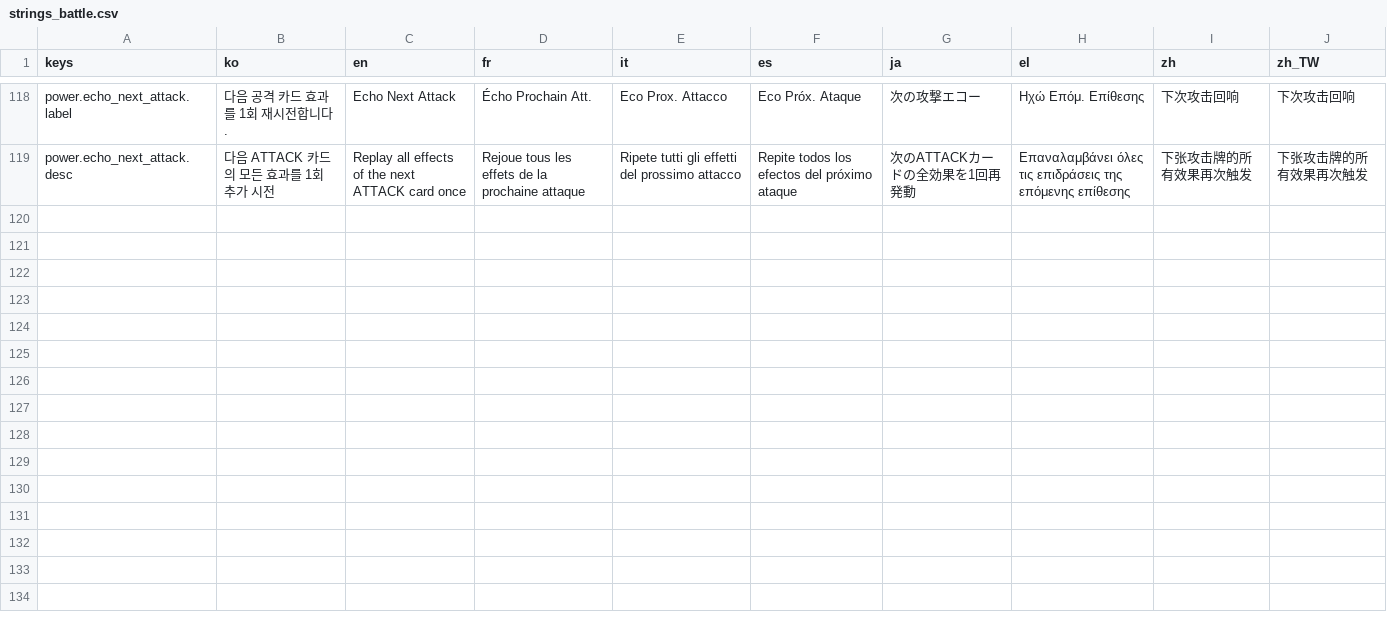
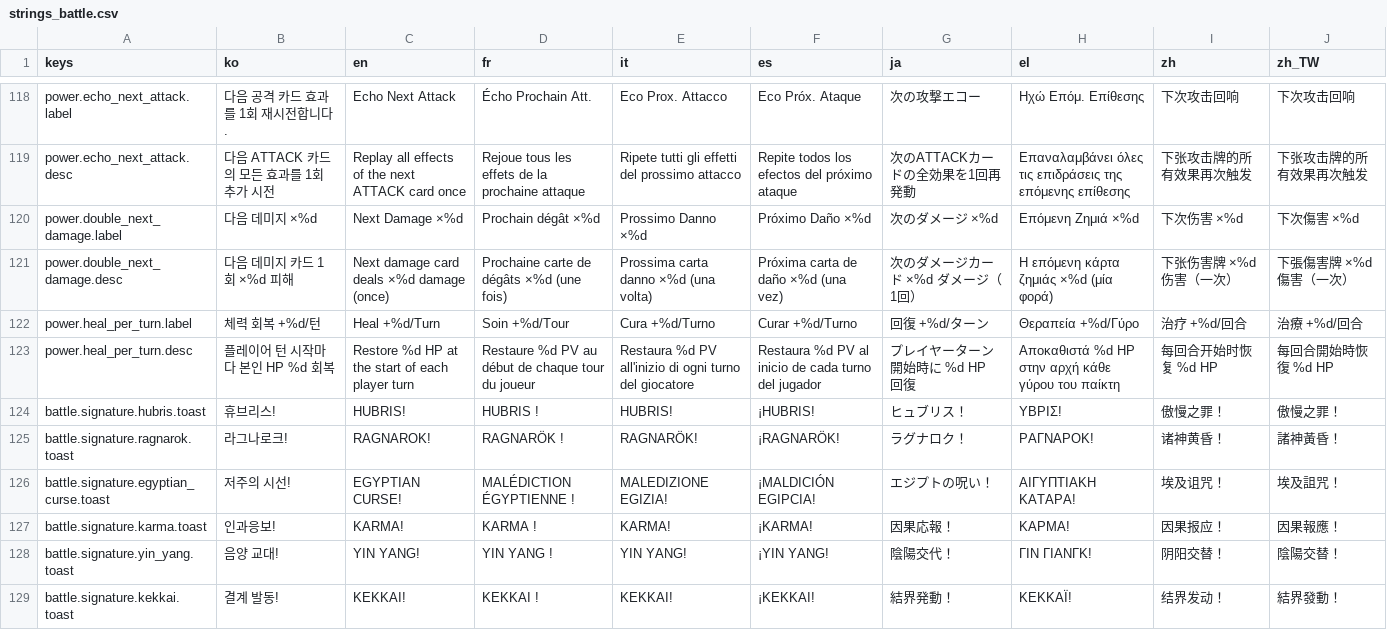
Before and after one commit to l980l/stsl, a CSV file: resources/translations/strings_battle.csv, drawn as a sheet; only a part is shown, gaps mark what is left out; the diff names each change by its address in the sheet, - before the commit and + after, or states it on an @@ line.

Commit message:
fix(i18n): 누락 번역키 20종 채움 (9 언어) — power label/desc 6, signature toast 6, status name/desc 8
power (strings_battle.csv): double_next_damage.{label,desc}, heal_per_turn.{label,desc}
power (strings_card.csv): on_enthrall_strength.desc, on_kill_energy.desc
signature toast (strings_battle.csv): hubris/ragnarok/egyptian_curse/karma/yin_yang/kekkai
status (strings_status.csv): poison.desc + poison_dmg/invuln/counter_block/counter_pool/charm_resistance/marked_by/death_rattle .name

Shift+T 키 모드에서 키가 그대로 표시되던 케이스 일괄 해결.

```diff
--- a/resources/translations/strings_battle.csv
+++ b/resources/translations/strings_battle.csv
+row 120: power.double_next_damage.label | 다음 데미지 ×%d | Next Damage ×%d | Prochain dégât ×%d | Prossimo Danno ×%d | Próximo Daño ×%d | 次のダメージ ×%d | Επόμενη Ζημιά ×%d | 下次伤害 ×%d | 下次傷害 ×%d
+row 121: power.double_next_damage.desc | 다음 데미지 카드 1회 ×%d 피해 | Next damage card deals ×%d damage (once) | Prochaine carte de dégâts ×%d (une fois) | Prossima carta danno ×%d (una volta) | Próxima carta de daño ×%d (una vez) | 次のダメージカード ×%d ダメージ（1回） | Η επόμενη κάρτα ζημιάς ×%d (μία φορά) | 下张伤害牌 ×%d 伤害（一次） | 下張傷害牌 ×%d 傷害（一次）
+row 122: power.heal_per_turn.label | 체력 회복 +%d/턴 | Heal +%d/Turn | Soin +%d/Tour | Cura +%d/Turno | Curar +%d/Turno | 回復 +%d/ターン | Θεραπεία +%d/Γύρο | 治疗 +%d/回合 | 治療 +%d/回合
+row 123: power.heal_per_turn.desc | 플레이어 턴 시작마다 본인 HP %d 회복 | Restore %d HP at the start of each player turn | Restaure %d PV au début de chaque tour du joueur | Restaura %d PV all'inizio di ogni turno del giocatore | Restaura %d PV al inicio de cada turno del jugador | プレイヤーターン開始時に %d HP 回復 | Αποκαθιστά %d HP στην αρχή κάθε γύρου του παίκτη | 每回合开始时恢复 %d HP | 每回合開始時恢復 %d HP
+row 124: battle.signature.hubris.toast | 휴브리스! | HUBRIS! | HUBRIS ! | HUBRIS! | ¡HUBRIS! | ヒュブリス！ | ΥΒΡΙΣ! | 傲慢之罪！ | 傲慢之罪！
+row 125: battle.signature.ragnarok.toast | 라그나로크! | RAGNAROK! | RAGNARÖK ! | RAGNARÖK! | ¡RAGNARÖK! | ラグナロク！ | ΡΑΓΝΑΡΟΚ! | 诸神黄昏！ | 諸神黃昏！
+row 126: battle.signature.egyptian_curse.toast | 저주의 시선! | EGYPTIAN CURSE! | MALÉDICTION ÉGYPTIENNE ! | MALEDIZIONE EGIZIA! | ¡MALDICIÓN EGIPCIA! | エジプトの呪い！ | ΑΙΓΥΠΤΙΑΚΗ ΚΑΤΑΡΑ! | 埃及诅咒！ | 埃及詛咒！
+row 127: battle.signature.karma.toast | 인과응보! | KARMA! | KARMA ! | KARMA! | ¡KARMA! | 因果応報！ | ΚΑΡΜΑ! | 因果报应！ | 因果報應！
+row 128: battle.signature.yin_yang.toast | 음양 교대! | YIN YANG! | YIN YANG ! | YIN YANG! | ¡YIN YANG! | 陰陽交代！ | ΓΙΝ ΓΙΑΝΓΚ! | 阴阳交替！ | 陰陽交替！
+row 129: battle.signature.kekkai.toast | 결계 발동! | KEKKAI! | KEKKAI ! | KEKKAI! | ¡KEKKAI! | 結界発動！ | ΚΕΚΚΑΪ! | 结界发动！ | 結界發動！
```
Also changed, not shown: resources/translations/strings_card.csv, resources/translations/strings_status.csv.
